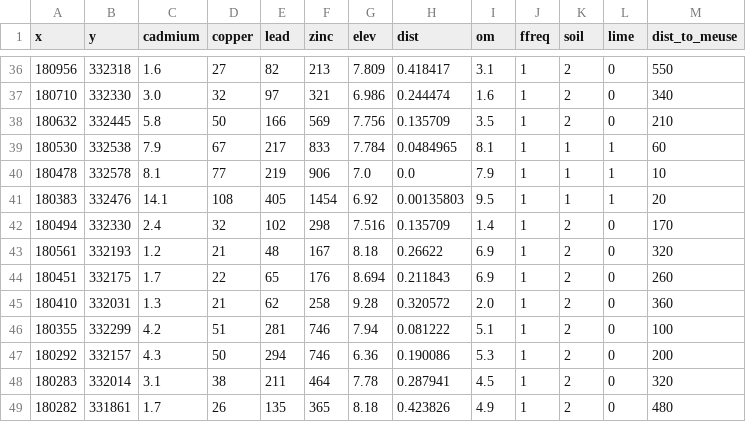
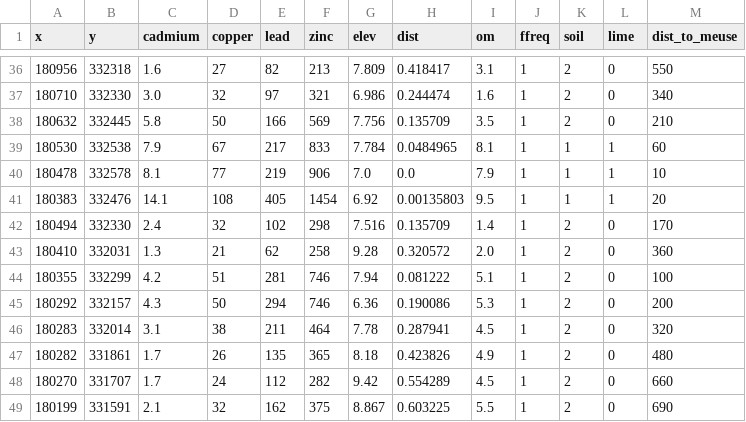
Before and after one commit to mie-lab/spatial_rf_python, a CSV file: data/meuse.csv, drawn as a sheet; only a part is shown, gaps mark what is left out; the shorter side is filled out with more unchanged rows.

Commit message:
removed missing values in datasets

```diff
--- a/data/meuse.csv
+++ b/data/meuse.csv
@@ -42,4 +42,2 @@ x,y,cadmium,copper,lead,zinc,elev,dist,om,ffreq,soil,lime,dist_to_meuse
 180494,332330,2.4,32,102,298,7.516,0.135709,1.4,1,2,0,170
-180561,332193,1.2,21,48,167,8.18,0.26622,6.9,1,2,0,320
-180451,332175,1.7,22,65,176,8.694,0.211843,6.9,1,2,0,260
 180410,332031,1.3,21,62,258,9.28,0.320572,2.0,1,2,0,360
```
Also changed, not shown: 1 other file.
